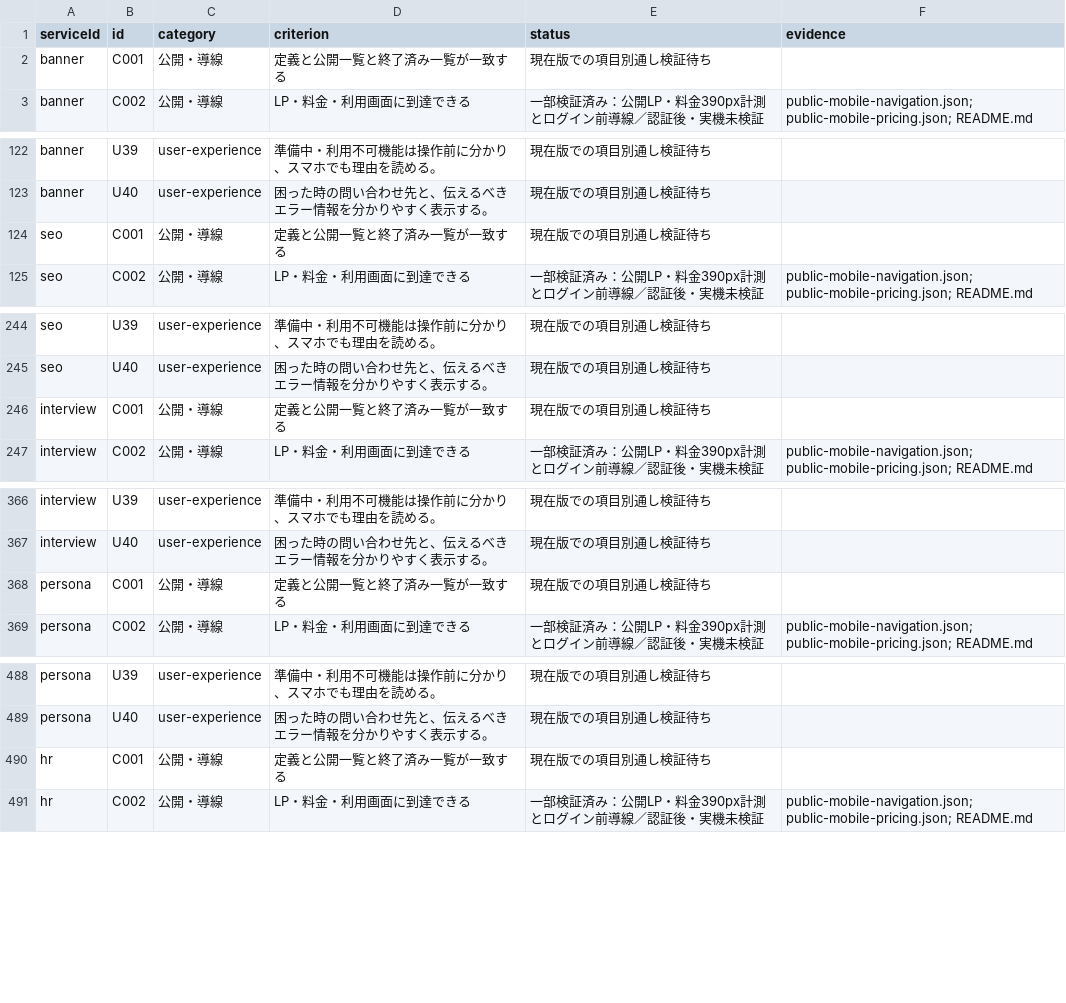
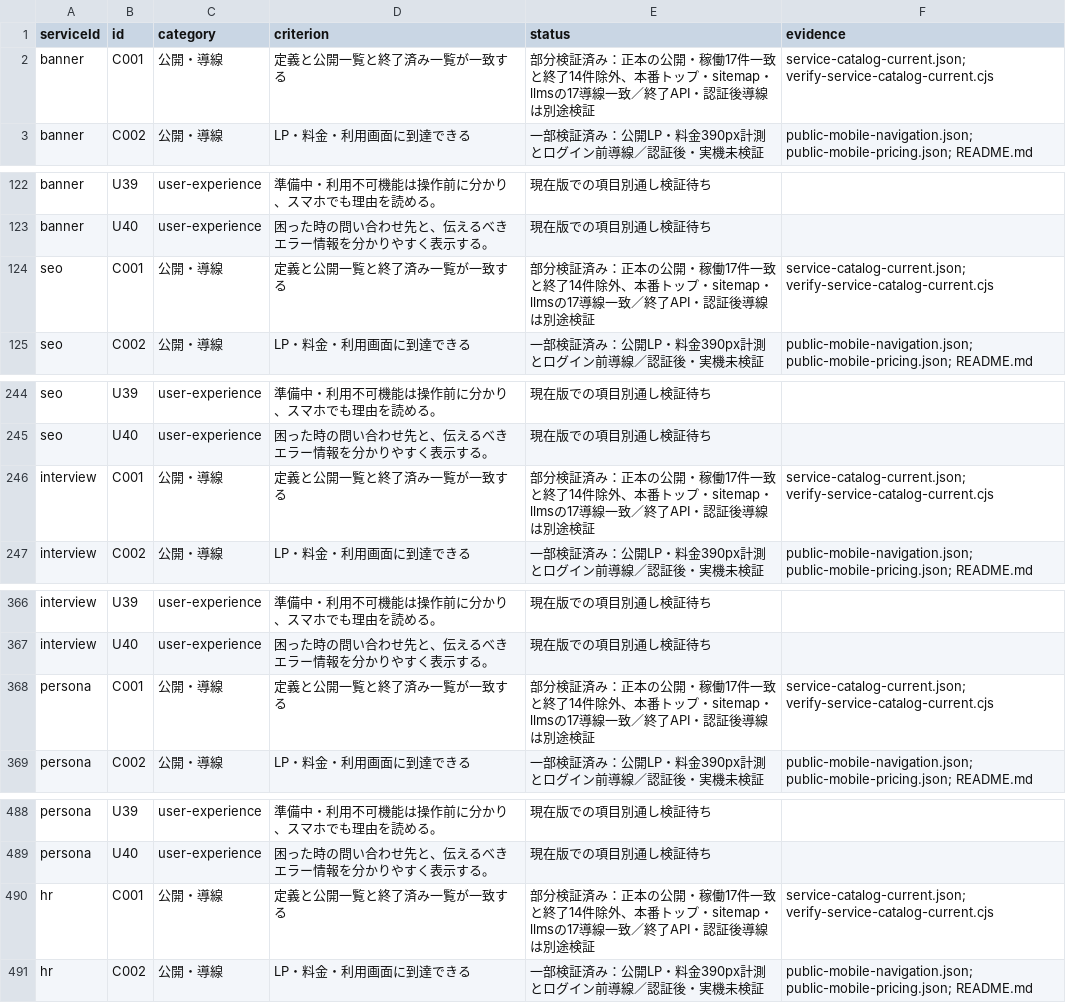
Before and after one commit to k-mitsumori-cmd/doya-ai, a CSV file: docs/audits/2026-10-06-all-services-recheck/criterion-matrix.csv, drawn as a sheet; only a part is shown, gaps mark what is left out; the diff covers the shown part only.

```diff
--- a/docs/audits/2026-10-06-all-services-recheck/criterion-matrix.csv
+++ b/docs/audits/2026-10-06-all-services-recheck/criterion-matrix.csv
@@ -1,3 +1,3 @@
 serviceId,id,category,criterion,status,evidence
-banner,C001,公開・導線,定義と公開一覧と終了済み一覧が一致する,現在版での項目別通し検証待ち,
+banner,C001,公開・導線,定義と公開一覧と終了済み一覧が一致する,部分検証済み：正本の公開・稼働17件一致と終了14件除外、本番トップ・sitemap・llmsの17導線一致／終了API・認証後導線は別途検証,service-catalog-current.json; verify-service-catalog-current.cjs
 banner,C002,公開・導線,LP・料金・利用画面に到達できる,一部検証済み：公開LP・料金390px計測とログイン前導線／認証後・実機未検証,public-mobile-navigation.json; public-mobile-pricing.json; README.md
@@ -123,3 +123,3 @@ banner,U39,user-experience,準備中・利用不可機能は操作前に分か
 banner,U40,user-experience,困った時の問い合わせ先と、伝えるべきエラー情報を分かりやすく表示する。,現在版での項目別通し検証待ち,
-seo,C001,公開・導線,定義と公開一覧と終了済み一覧が一致する,現在版での項目別通し検証待ち,
+seo,C001,公開・導線,定義と公開一覧と終了済み一覧が一致する,部分検証済み：正本の公開・稼働17件一致と終了14件除外、本番トップ・sitemap・llmsの17導線一致／終了API・認証後導線は別途検証,service-catalog-current.json; verify-service-catalog-current.cjs
 seo,C002,公開・導線,LP・料金・利用画面に到達できる,一部検証済み：公開LP・料金390px計測とログイン前導線／認証後・実機未検証,public-mobile-navigation.json; public-mobile-pricing.json; README.md
@@ -245,3 +245,3 @@ seo,U39,user-experience,準備中・利用不可機能は操作前に分かり
 seo,U40,user-experience,困った時の問い合わせ先と、伝えるべきエラー情報を分かりやすく表示する。,現在版での項目別通し検証待ち,
-interview,C001,公開・導線,定義と公開一覧と終了済み一覧が一致する,現在版での項目別通し検証待ち,
+interview,C001,公開・導線,定義と公開一覧と終了済み一覧が一致する,部分検証済み：正本の公開・稼働17件一致と終了14件除外、本番トップ・sitemap・llmsの17導線一致／終了API・認証後導線は別途検証,service-catalog-current.json; verify-service-catalog-current.cjs
 interview,C002,公開・導線,LP・料金・利用画面に到達できる,一部検証済み：公開LP・料金390px計測とログイン前導線／認証後・実機未検証,public-mobile-navigation.json; public-mobile-pricing.json; README.md
@@ -367,3 +367,3 @@ interview,U39,user-experience,準備中・利用不可機能は操作前に分
 interview,U40,user-experience,困った時の問い合わせ先と、伝えるべきエラー情報を分かりやすく表示する。,現在版での項目別通し検証待ち,
-persona,C001,公開・導線,定義と公開一覧と終了済み一覧が一致する,現在版での項目別通し検証待ち,
+persona,C001,公開・導線,定義と公開一覧と終了済み一覧が一致する,部分検証済み：正本の公開・稼働17件一致と終了14件除外、本番トップ・sitemap・llmsの17導線一致／終了API・認証後導線は別途検証,service-catalog-current.json; verify-service-catalog-current.cjs
 persona,C002,公開・導線,LP・料金・利用画面に到達できる,一部検証済み：公開LP・料金390px計測とログイン前導線／認証後・実機未検証,public-mobile-navigation.json; public-mobile-pricing.json; README.md
@@ -489,3 +489,3 @@ persona,U39,user-experience,準備中・利用不可機能は操作前に分か
 persona,U40,user-experience,困った時の問い合わせ先と、伝えるべきエラー情報を分かりやすく表示する。,現在版での項目別通し検証待ち,
-hr,C001,公開・導線,定義と公開一覧と終了済み一覧が一致する,現在版での項目別通し検証待ち,
+hr,C001,公開・導線,定義と公開一覧と終了済み一覧が一致する,部分検証済み：正本の公開・稼働17件一致と終了14件除外、本番トップ・sitemap・llmsの17導線一致／終了API・認証後導線は別途検証,service-catalog-current.json; verify-service-catalog-current.cjs
 hr,C002,公開・導線,LP・料金・利用画面に到達できる,一部検証済み：公開LP・料金390px計測とログイン前導線／認証後・実機未検証,public-mobile-navigation.json; public-mobile-pricing.json; README.md
```
Also changed, not shown: 24 edited cells elsewhere in this file, 40 other files.
